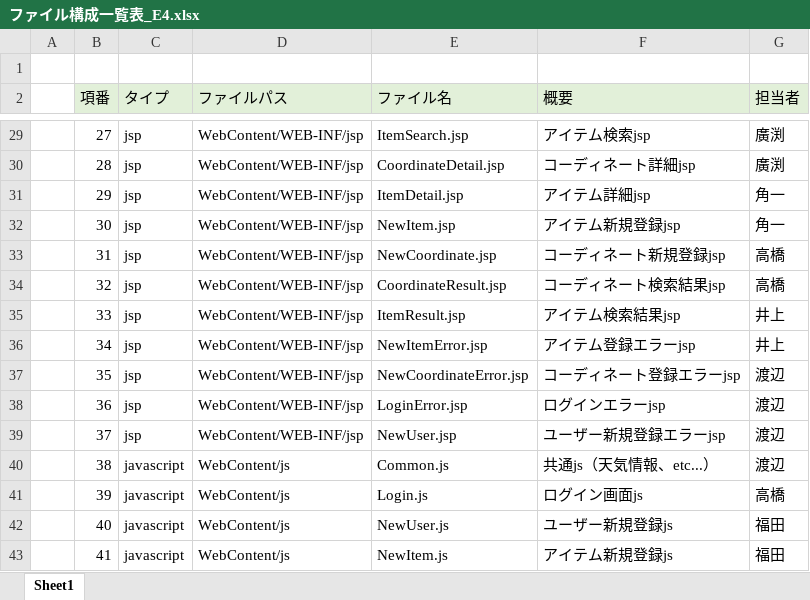
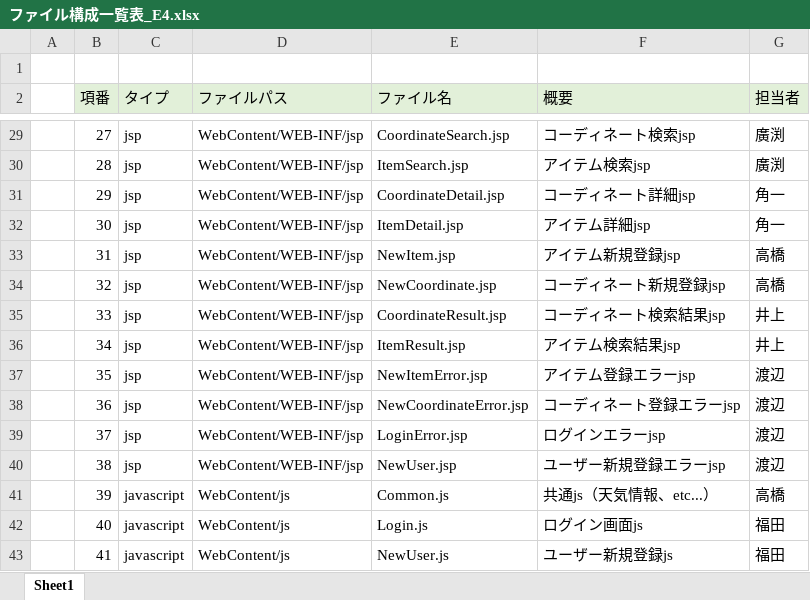
Before and after one commit to dojo2022/E-4, an Excel workbook: doc/ファイル構成一覧表_E4.xlsx, sheet Sheet1, drawn as a sheet; only a part is shown, gaps mark what is left out; values as stored, in another font and other column widths than the file's, no borders; the diff covers the shown part only; the diff names each change by its address in the sheet, - before the commit and + after, or states it on an @@ line.

```diff
--- a/doc/ファイル構成一覧表_E4.xlsx (sheet Sheet1)
+++ b/doc/ファイル構成一覧表_E4.xlsx (sheet Sheet1)
-E29 (ファイル名): ItemSearch.jsp
+E29 (ファイル名): CoordinateSearch.jsp
-F29 (概要): アイテム検索jsp
+F29 (概要): コーディネート検索jsp
-E30 (ファイル名): CoordinateDetail.jsp
+E30 (ファイル名): ItemSearch.jsp
-F30 (概要): コーディネート詳細jsp
+F30 (概要): アイテム検索jsp
-E31 (ファイル名): ItemDetail.jsp
+E31 (ファイル名): CoordinateDetail.jsp
-F31 (概要): アイテム詳細jsp
+F31 (概要): コーディネート詳細jsp
-E32 (ファイル名): NewItem.jsp
+E32 (ファイル名): ItemDetail.jsp
-F32 (概要): アイテム新規登録jsp
+F32 (概要): アイテム詳細jsp
-E33 (ファイル名): NewCoordinate.jsp
+E33 (ファイル名): NewItem.jsp
-F33 (概要): コーディネート新規登録jsp
+F33 (概要): アイテム新規登録jsp
-E34 (ファイル名): CoordinateResult.jsp
+E34 (ファイル名): NewCoordinate.jsp
-F34 (概要): コーディネート検索結果jsp
+F34 (概要): コーディネート新規登録jsp
-E35 (ファイル名): ItemResult.jsp
+E35 (ファイル名): CoordinateResult.jsp
-F35 (概要): アイテム検索結果jsp
+F35 (概要): コーディネート検索結果jsp
-E36 (ファイル名): NewItemError.jsp
+E36 (ファイル名): ItemResult.jsp
-F36 (概要): アイテム登録エラーjsp
+F36 (概要): アイテム検索結果jsp
-E37 (ファイル名): NewCoordinateError.jsp
+E37 (ファイル名): NewItemError.jsp
-F37 (概要): コーディネート登録エラーjsp
+F37 (概要): アイテム登録エラーjsp
-E38 (ファイル名): LoginError.jsp
+E38 (ファイル名): NewCoordinateError.jsp
-F38 (概要): ログインエラーjsp
+F38 (概要): コーディネート登録エラーjsp
-E39 (ファイル名): NewUser.jsp
+E39 (ファイル名): LoginError.jsp
-F39 (概要): ユーザー新規登録エラーjsp
+F39 (概要): ログインエラーjsp
-C40 (タイプ): javascript
+C40 (タイプ): jsp
-D40 (ファイルパス): WebContent/js
+D40 (ファイルパス): WebContent/WEB-INF/jsp
-E40 (ファイル名): Common.js
+E40 (ファイル名): NewUser.jsp
-F40 (概要): 共通js（天気情報、etc...）
+F40 (概要): ユーザー新規登録エラーjsp
-E41 (ファイル名): Login.js
+E41 (ファイル名): Common.js
-F41 (概要): ログイン画面js
+F41 (概要): 共通js（天気情報、etc...）
-E42 (ファイル名): NewUser.js
+E42 (ファイル名): Login.js
-F42 (概要): ユーザー新規登録js
+F42 (概要): ログイン画面js
-E43 (ファイル名): NewItem.js
+E43 (ファイル名): NewUser.js
-F43 (概要): アイテム新規登録js
+F43 (概要): ユーザー新規登録js
```
Also changed, not shown: 1 added row and 66 edited cells elsewhere in this sheet.
